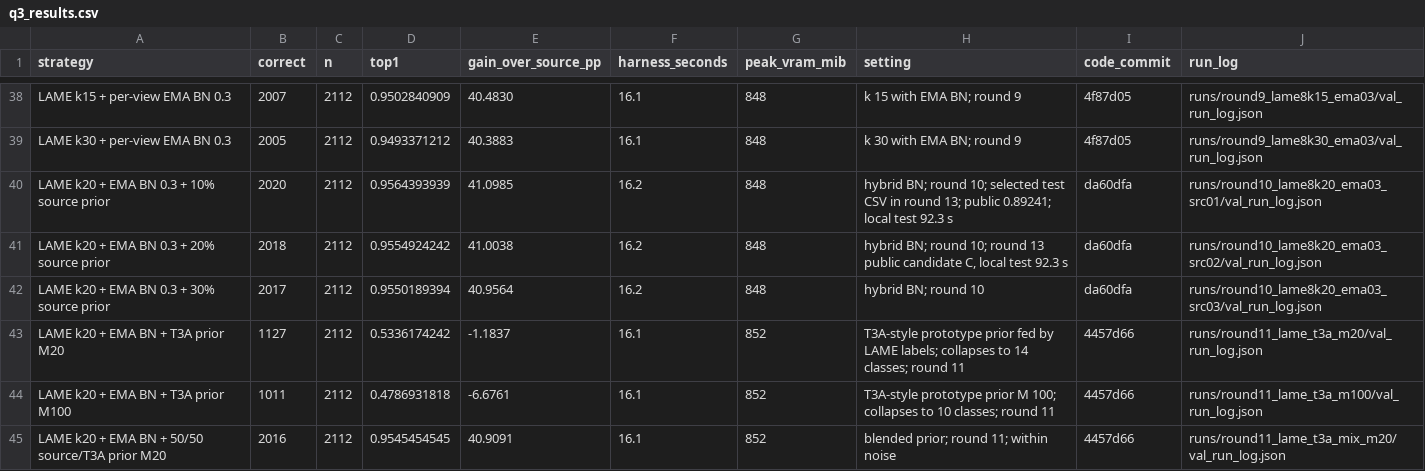
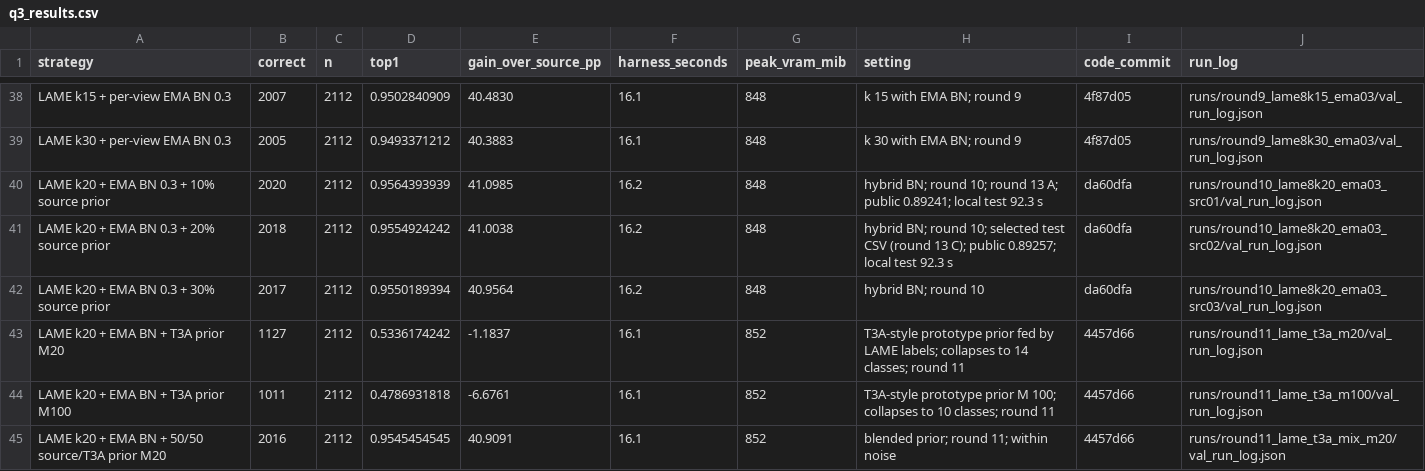
Before and after one commit to henrywen547/CVPDLhw2, a CSV file: docs/q3_results.csv, drawn as a sheet; only a part is shown, gaps mark what is left out.

```diff
--- a/docs/q3_results.csv
+++ b/docs/q3_results.csv
@@ -39,4 +39,4 @@ LAME k15 + per-view EMA BN 0.3,2007,2112,0.9502840909,40.4830,16.1,848,"k 15 wit
 LAME k30 + per-view EMA BN 0.3,2005,2112,0.9493371212,40.3883,16.1,848,"k 30 with EMA BN; round 9",4f87d05,runs/round9_lame8k30_ema03/val_run_log.json
-LAME k20 + EMA BN 0.3 + 10% source prior,2020,2112,0.9564393939,41.0985,16.2,848,"hybrid BN; round 10; selected test CSV in round 13; public 0.89241; local test 92.3 s",da60dfa,runs/round10_lame8k20_ema03_src01/val_run_log.json
-LAME k20 + EMA BN 0.3 + 20% source prior,2018,2112,0.9554924242,41.0038,16.2,848,"hybrid BN; round 10; round 13 public candidate C, local test 92.3 s",da60dfa,runs/round10_lame8k20_ema03_src02/val_run_log.json
+LAME k20 + EMA BN 0.3 + 10% source prior,2020,2112,0.9564393939,41.0985,16.2,848,"hybrid BN; round 10; round 13 A; public 0.89241; local test 92.3 s",da60dfa,runs/round10_lame8k20_ema03_src01/val_run_log.json
+LAME k20 + EMA BN 0.3 + 20% source prior,2018,2112,0.9554924242,41.0038,16.2,848,"hybrid BN; round 10; selected test CSV (round 13 C); public 0.89257; local test 92.3 s",da60dfa,runs/round10_lame8k20_ema03_src02/val_run_log.json
 LAME k20 + EMA BN 0.3 + 30% source prior,2017,2112,0.9550189394,40.9564,16.2,848,"hybrid BN; round 10",da60dfa,runs/round10_lame8k20_ema03_src03/val_run_log.json
```
Also changed, not shown: 7 other files.
